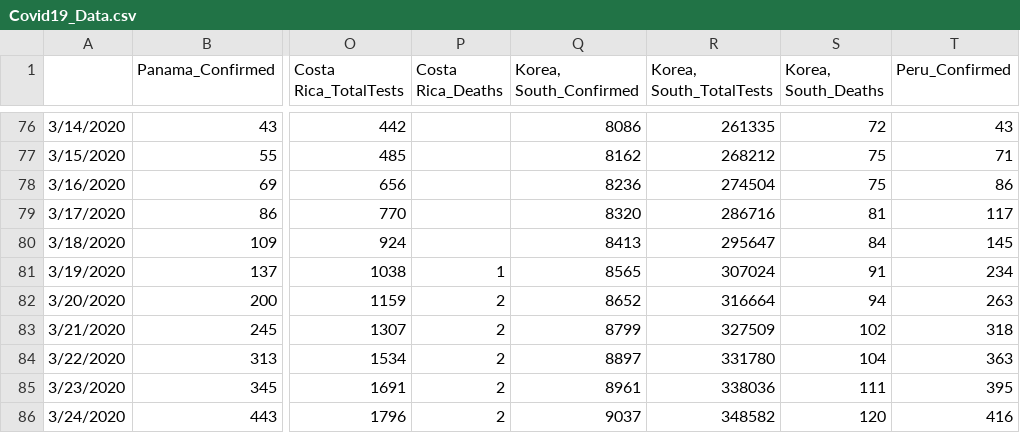
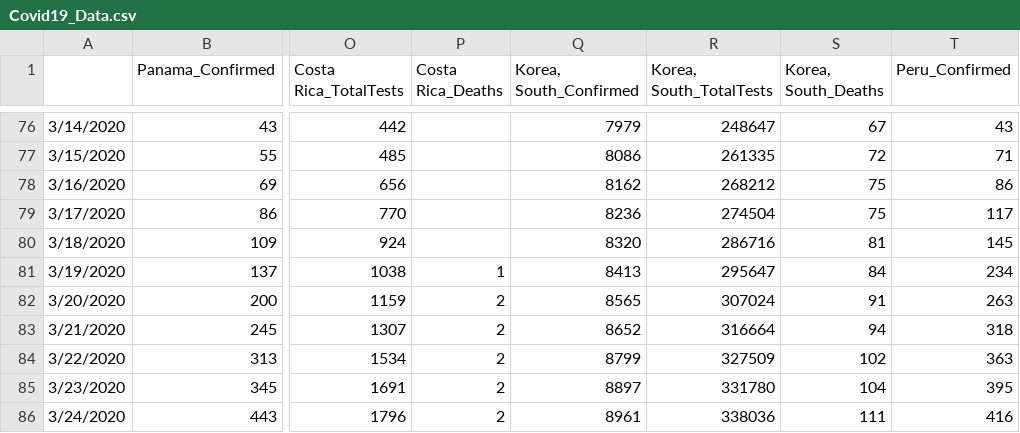
Before and after one commit to abishalom/Covid19_Analysis, a CSV file: data/Covid19_Data.csv, drawn as a sheet; only a part is shown, gaps mark what is left out; the diff covers the shown part only; the diff names each change by its address in the sheet, - before the commit and + after, or states it on an @@ line.

```diff
--- a/data/Covid19_Data.csv
+++ b/data/Covid19_Data.csv
-Q76 (Korea, South_Confirmed): 8086
+Q76 (Korea, South_Confirmed): 7979
-R76 (Korea, South_TotalTests): 261335
+R76 (Korea, South_TotalTests): 248647
-S76 (Korea, South_Deaths): 72
+S76 (Korea, South_Deaths): 67
-Q77 (Korea, South_Confirmed): 8162
+Q77 (Korea, South_Confirmed): 8086
-R77 (Korea, South_TotalTests): 268212
+R77 (Korea, South_TotalTests): 261335
-S77 (Korea, South_Deaths): 75
+S77 (Korea, South_Deaths): 72
-Q78 (Korea, South_Confirmed): 8236
+Q78 (Korea, South_Confirmed): 8162
-R78 (Korea, South_TotalTests): 274504
+R78 (Korea, South_TotalTests): 268212
-Q79 (Korea, South_Confirmed): 8320
+Q79 (Korea, South_Confirmed): 8236
-R79 (Korea, South_TotalTests): 286716
+R79 (Korea, South_TotalTests): 274504
-S79 (Korea, South_Deaths): 81
+S79 (Korea, South_Deaths): 75
-Q80 (Korea, South_Confirmed): 8413
+Q80 (Korea, South_Confirmed): 8320
-R80 (Korea, South_TotalTests): 295647
+R80 (Korea, South_TotalTests): 286716
-S80 (Korea, South_Deaths): 84
+S80 (Korea, South_Deaths): 81
-Q81 (Korea, South_Confirmed): 8565
+Q81 (Korea, South_Confirmed): 8413
-R81 (Korea, South_TotalTests): 307024
+R81 (Korea, South_TotalTests): 295647
-S81 (Korea, South_Deaths): 91
+S81 (Korea, South_Deaths): 84
-Q82 (Korea, South_Confirmed): 8652
+Q82 (Korea, South_Confirmed): 8565
-R82 (Korea, South_TotalTests): 316664
+R82 (Korea, South_TotalTests): 307024
-S82 (Korea, South_Deaths): 94
+S82 (Korea, South_Deaths): 91
-Q83 (Korea, South_Confirmed): 8799
+Q83 (Korea, South_Confirmed): 8652
-R83 (Korea, South_TotalTests): 327509
+R83 (Korea, South_TotalTests): 316664
-S83 (Korea, South_Deaths): 102
+S83 (Korea, South_Deaths): 94
-Q84 (Korea, South_Confirmed): 8897
+Q84 (Korea, South_Confirmed): 8799
-R84 (Korea, South_TotalTests): 331780
+R84 (Korea, South_TotalTests): 327509
-S84 (Korea, South_Deaths): 104
+S84 (Korea, South_Deaths): 102
-Q85 (Korea, South_Confirmed): 8961
+Q85 (Korea, South_Confirmed): 8897
-R85 (Korea, South_TotalTests): 338036
+R85 (Korea, South_TotalTests): 331780
-S85 (Korea, South_Deaths): 111
+S85 (Korea, South_Deaths): 104
-Q86 (Korea, South_Confirmed): 9037
+Q86 (Korea, South_Confirmed): 8961
-R86 (Korea, South_TotalTests): 348582
+R86 (Korea, South_TotalTests): 338036
-S86 (Korea, South_Deaths): 120
+S86 (Korea, South_Deaths): 111
```
Also changed, not shown: 2 added rows, 1 removed row and 139 edited cells elsewhere in this file, 1 other file.
